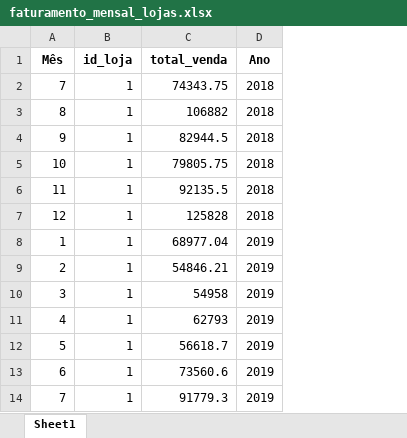
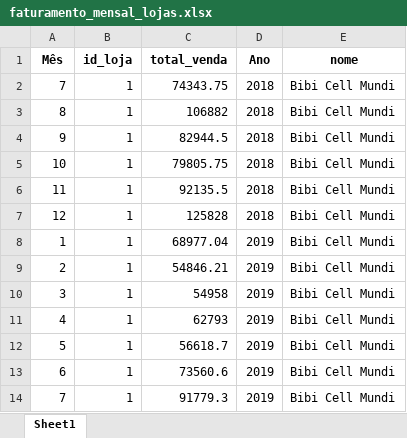
Before and after one commit to maloka-ai/poc-dashboard, an Excel workbook: dados/BIBI/Dados_BIBI_PF/faturamento_mensal_lojas.xlsx, sheet Sheet1, drawn as a sheet; only a part is shown; values as stored, in another font and other column widths than the file's, no borders; the diff names each change by its address in the sheet, - before the commit and + after, or states it on an @@ line.

Commit message:
adicionei a tabela de faturamento diário por loja

```diff
--- a/dados/BIBI/Dados_BIBI_PF/faturamento_mensal_lojas.xlsx (sheet Sheet1)
+++ b/dados/BIBI/Dados_BIBI_PF/faturamento_mensal_lojas.xlsx (sheet Sheet1)
+column E (nome), rows 2-14: all Bibi Cell Mundi
```
Also changed, not shown: dados/BIBI/Dados_BIBI_PF/estatisticas_faturamento_diario.xlsx, dados/BIBI/Dados_BIBI_PF/faturamento_anual.xlsx, 11 other files.
